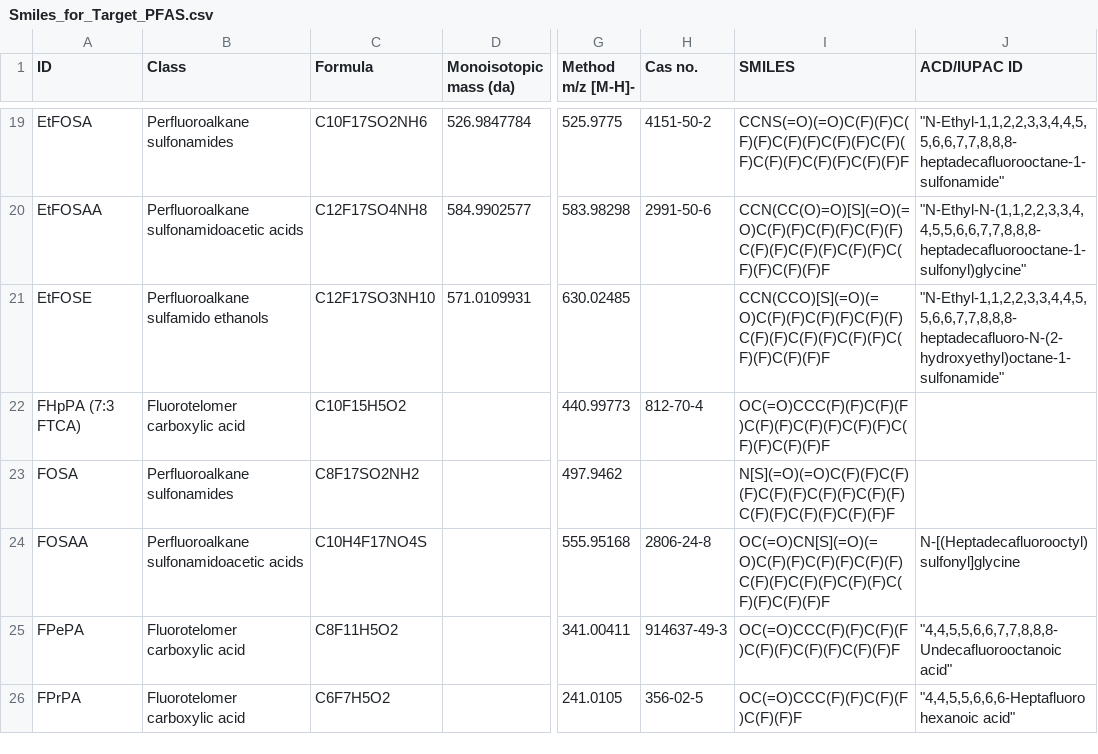
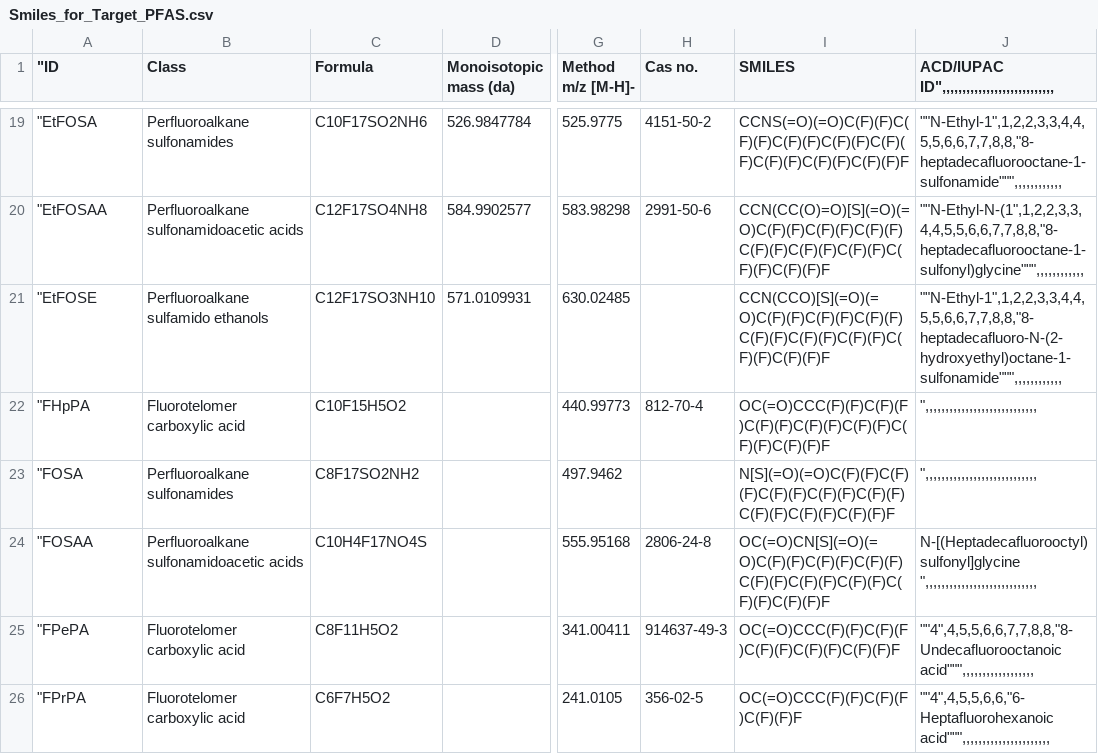
Before and after one commit to kruvelab/PFAS_quantification_model, a CSV file: data/Smiles_for_Target_PFAS.csv, drawn as a sheet; only a part is shown, gaps mark what is left out; the diff covers the shown part only; the diff names each change by its address in the sheet, - before the commit and + after, or states it on an @@ line.

```diff
--- a/data/Smiles_for_Target_PFAS.csv
+++ b/data/Smiles_for_Target_PFAS.csv
-A1: ID
+A1: "ID
-J1: ACD/IUPAC ID
+J1: ACD/IUPAC ID",,,,,,,,,,,,,,,,,,,,,,,,,,,,
-A19 ("ID): EtFOSA
+A19 ("ID): "EtFOSA
-J19: "N-Ethyl-1,1,2,2,3,3,4,4,5,5,6,6,7,7,8,8,8-heptadecafluorooctane-1-sulfonamide"
+J19: ""N-Ethyl-1",1,2,2,3,3,4,4,5,5,6,6,7,7,8,8,"8-heptadecafluorooctane-1-sulfonamide""",,,,,,,,,,,,
-A20 ("ID): EtFOSAA
+A20 ("ID): "EtFOSAA
-J20: "N-Ethyl-N-(1,1,2,2,3,3,4,4,5,5,6,6,7,7,8,8,8-heptadecafluorooctane-1-sulfonyl)glycine"
+J20: ""N-Ethyl-N-(1",1,2,2,3,3,4,4,5,5,6,6,7,7,8,8,"8-heptadecafluorooctane-1-sulfonyl)glycine""",,,,,,,,,,,,
-A21 ("ID): EtFOSE
+A21 ("ID): "EtFOSE
-J21: "N-Ethyl-1,1,2,2,3,3,4,4,5,5,6,6,7,7,8,8,8-heptadecafluoro-N-(2-hydroxyethyl)octane-1-sulfonamide"
+J21: ""N-Ethyl-1",1,2,2,3,3,4,4,5,5,6,6,7,7,8,8,"8-heptadecafluoro-N-(2-hydroxyethyl)octane-1-sulfonamide""",,,,,,,,,,,,
-A22 ("ID): FHpPA (7:3 FTCA)
+A22 ("ID): "FHpPA
-J22:J23: (empty)
+J22:J23: ",,,,,,,,,,,,,,,,,,,,,,,,,,,,
-A23 ("ID): FOSA
+A23 ("ID): "FOSA
-A24 ("ID): FOSAA
+A24 ("ID): "FOSAA
-J24: N-[(Heptadecafluorooctyl)sulfonyl]glycine
+J24: N-[(Heptadecafluorooctyl)sulfonyl]glycine ",,,,,,,,,,,,,,,,,,,,,,,,,,,,
-A25 ("ID): FPePA
+A25 ("ID): "FPePA
-J25: "4,4,5,5,6,6,7,7,8,8,8-Undecafluorooctanoic acid"
+J25: ""4",4,5,5,6,6,7,7,8,8,"8-Undecafluorooctanoic acid""",,,,,,,,,,,,,,,,,,
-A26 ("ID): FPrPA
+A26 ("ID): "FPrPA
-J26: "4,4,5,5,6,6,6-Heptafluorohexanoic acid"
+J26: ""4",4,5,5,6,6,"6-Heptafluorohexanoic acid""",,,,,,,,,,,,,,,,,,,,,,
```
Also changed, not shown: 1 added row, 1 removed row and 108 edited cells elsewhere in this file, 5 other files.
